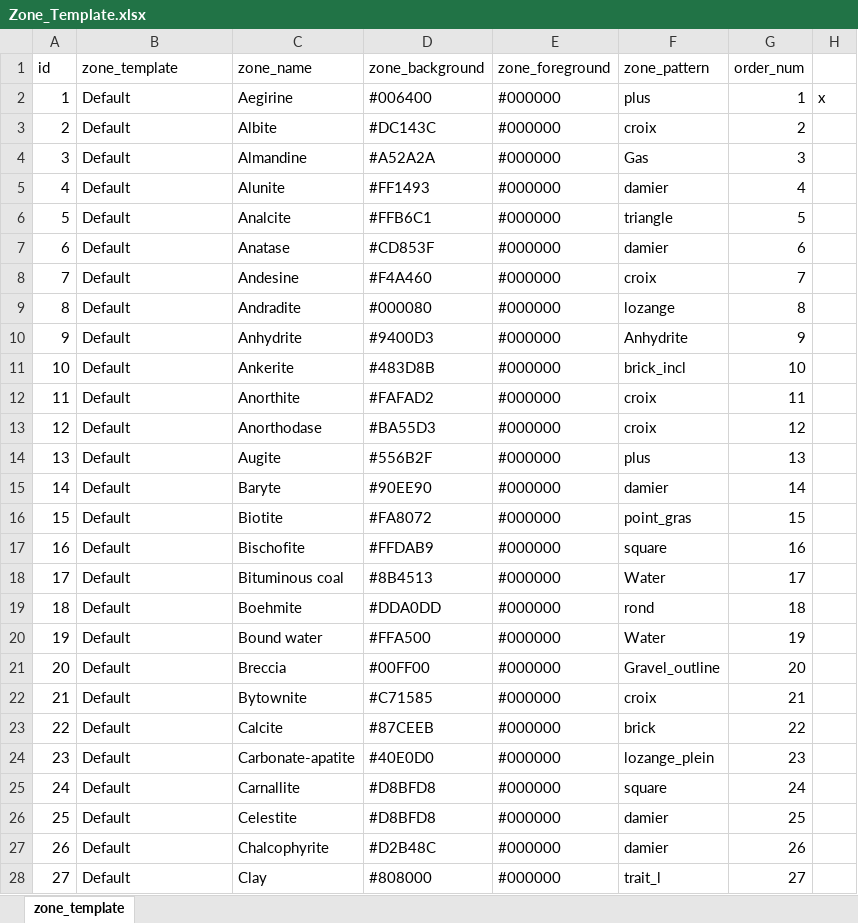
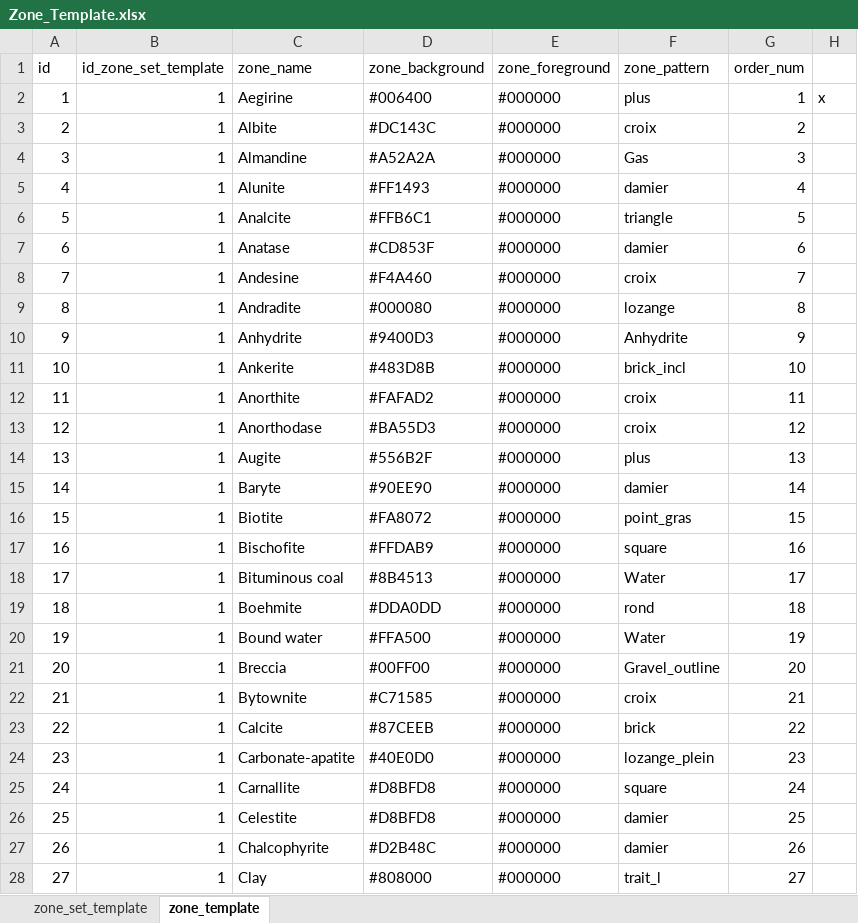
Before and after one commit to hoangbdUET/wi-backend, an Excel workbook: server/zone-template/Zone_Template.xlsx, sheet zone_template, drawn as a sheet; only a part is shown; values as stored, in another font and other column widths than the file's, no borders; the diff covers the shown part only; the diff names each change by its address in the sheet, - before the commit and + after, or states it on an @@ line.

```diff
--- a/server/zone-template/Zone_Template.xlsx (sheet zone_template)
+++ b/server/zone-template/Zone_Template.xlsx (sheet zone_template)
+sheet tab: zone_set_template
-B1: zone_template
+B1: id_zone_set_template
-B2:B28 (id_zone_set_template): Default
+B2:B28 (id_zone_set_template): 1
```
Also changed, not shown: 63 edited cells elsewhere in this sheet, 14 other files.
